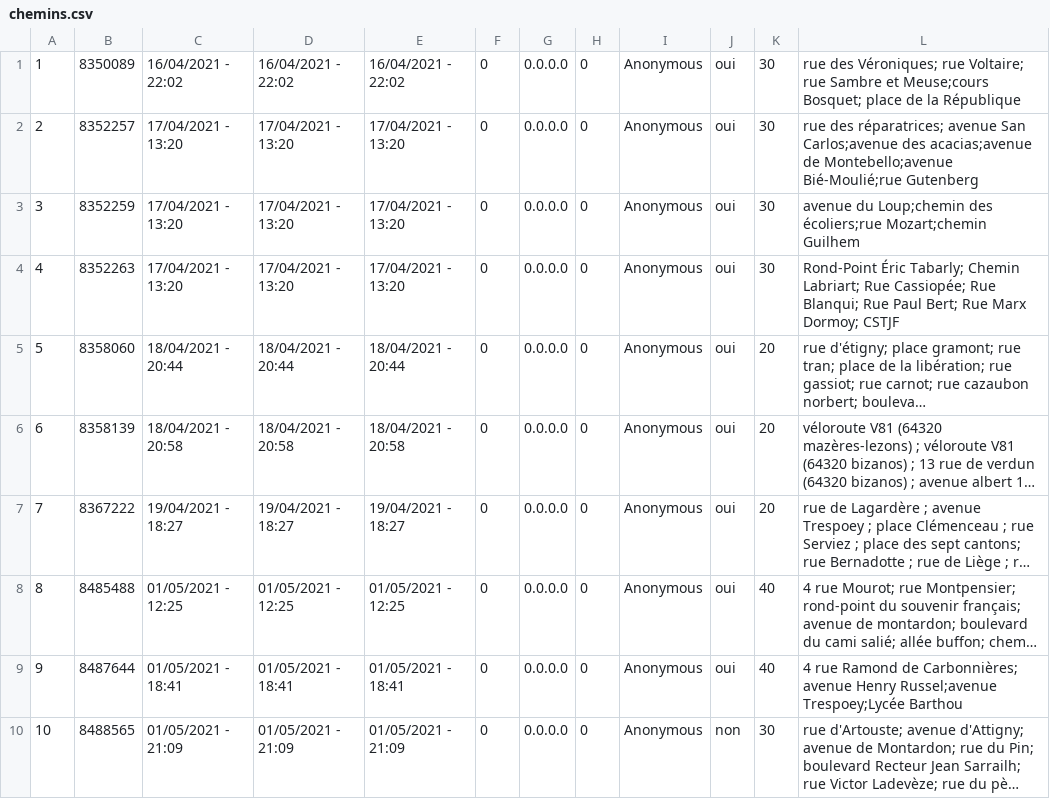
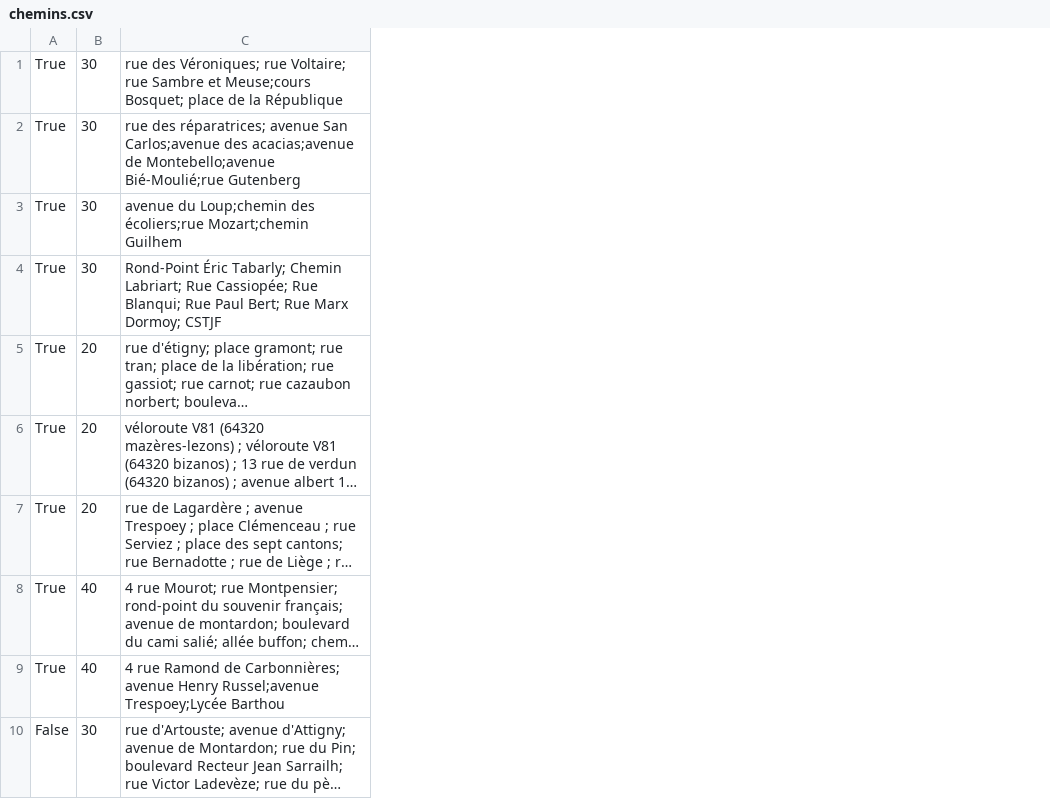
Before and after one commit to ccharign/osm-velo, a CSV file: site_vélo/dijk/progs_python/données/chemins.csv, drawn as a sheet; only a part is shown; long unchanged cells end in …; removed rows and columns are numbered as before the commit, all else as after; the diff names each change by its address in the sheet, - before the commit and + after, or states it on an @@ line.

Commit message:
nettoyage du csv chemins et fonction de sauvegarde et trasfert

```diff
--- a/site_vélo/dijk/progs_python/données/chemins.csv
+++ b/site_vélo/dijk/progs_python/données/chemins.csv
-column A, rows 1-10: 1 | 2 | 3 | 4 | 5 | 6 | 7 | 8 | 9 | 10
-column B, rows 1-10: 8350089 | 8352257 | 8352259 | 8352263 | 8358060 | 8358139 | 8367222 | 8485488 | 8487644 | 8488565
-column C, rows 1-10: 16/04/2021 - 22:02 | 17/04/2021 - 13:20 | 17/04/2021 - 13:20 | 17/04/2021 - 13:20 | 18/04/2021 - 20:44 | 18/04/2021 - 20:58 | 19/04/2021 - 18:27 | 01/05/2021 - 12:25 | 01/05/2021 - 18:41 | 01/05/2021 - 21:09
-column D, rows 1-10: 16/04/2021 - 22:02 | 17/04/2021 - 13:20 | 17/04/2021 - 13:20 | 17/04/2021 - 13:20 | 18/04/2021 - 20:44 | 18/04/2021 - 20:58 | 19/04/2021 - 18:27 | 01/05/2021 - 12:25 | 01/05/2021 - 18:41 | 01/05/2021 - 21:09
-column E, rows 1-10: 16/04/2021 - 22:02 | 17/04/2021 - 13:20 | 17/04/2021 - 13:20 | 17/04/2021 - 13:20 | 18/04/2021 - 20:44 | 18/04/2021 - 20:58 | 19/04/2021 - 18:27 | 01/05/2021 - 12:25 | 01/05/2021 - 18:41 | 01/05/2021 - 21:09
-column F, rows 1-10: all 0
-column G, rows 1-10: all 0.0.0.0
-column H, rows 1-10: all 0
-column I, rows 1-10: all Anonymous
-column J, rows 1-10: oui | oui | oui | oui | oui | oui | oui | oui | oui | non
+column A, rows 1-10: True | True | True | True | True | True | True | True | True | False
```
Also changed, not shown: site_vélo/dijk/progs_python/données/vieux/chemins.csv, 13 other files.
